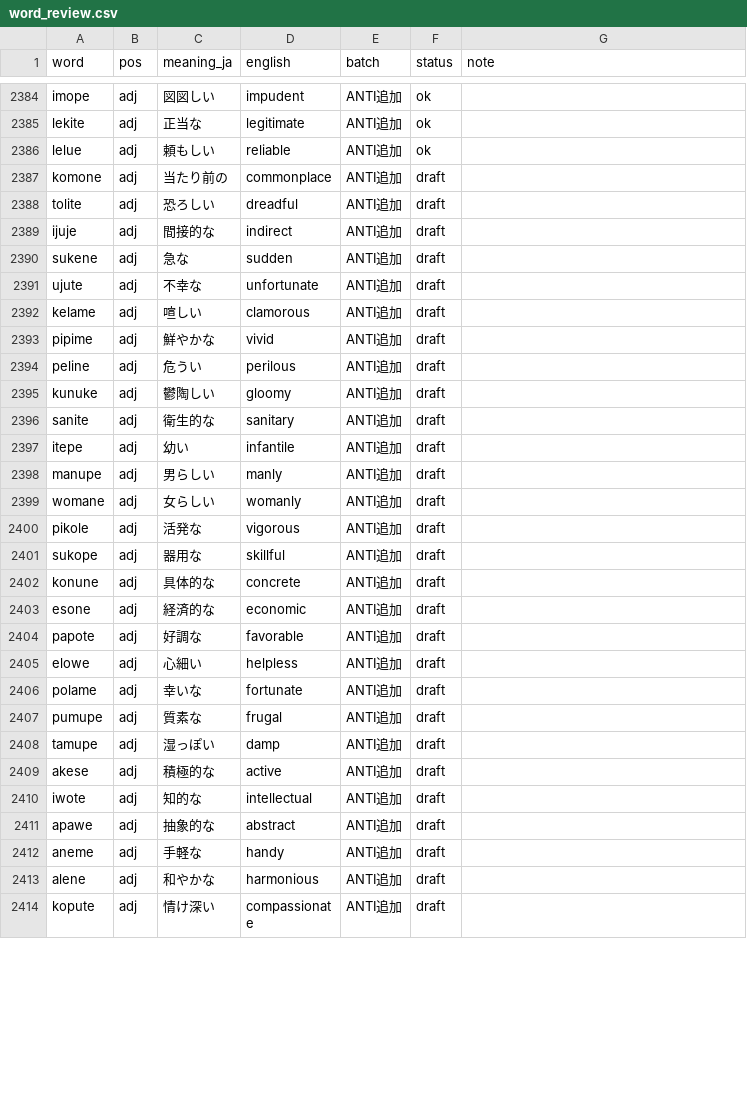
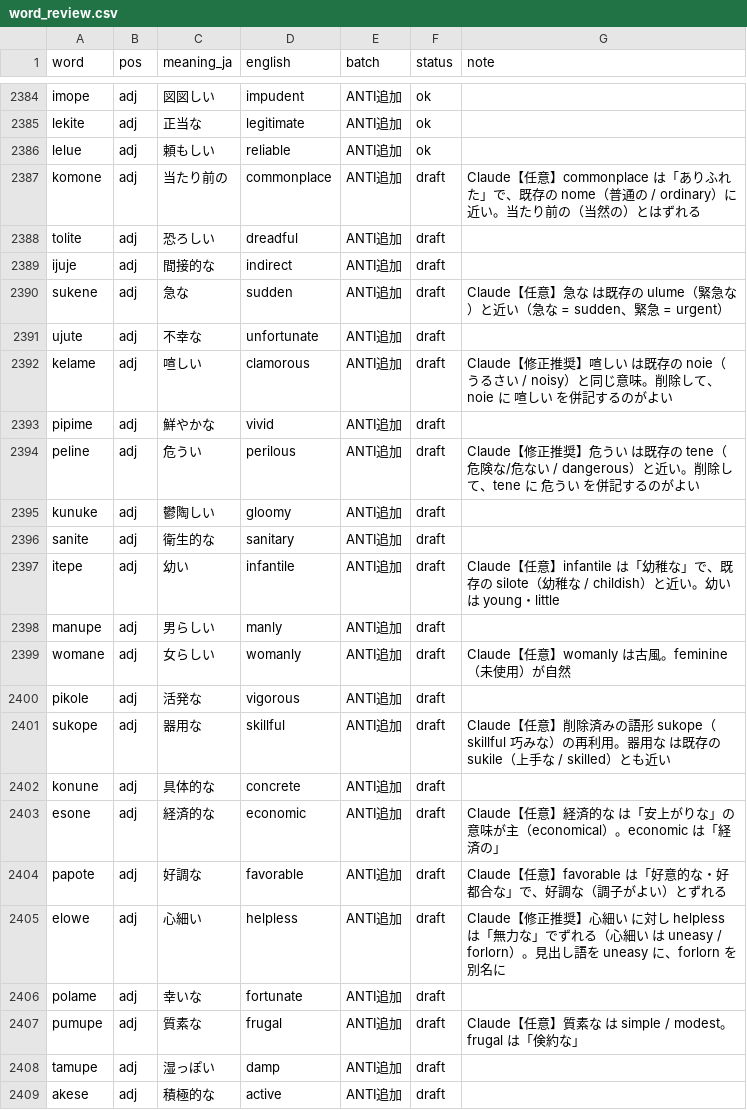
Before and after one commit to kohga1220-stack/logi, a CSV file: dictionary/word_review.csv, drawn as a sheet; only a part is shown, gaps mark what is left out; the shorter side is filled out with more unchanged rows; the diff covers the shown part only.

```diff
--- a/dictionary/word_review.csv
+++ b/dictionary/word_review.csv
@@ -2386,23 +2386,23 @@ lekite,adj,正当な,legitimate,ANTI追加,ok,
 lelue,adj,頼もしい,reliable,ANTI追加,ok,
-komone,adj,当たり前の,commonplace,ANTI追加,draft,
+komone,adj,当たり前の,commonplace,ANTI追加,draft,Claude【任意】commonplace は「ありふれた」で、既存の nome（普通の / ordinary）に近い。当たり前の（当然の）とはずれる
 tolite,adj,恐ろしい,dreadful,ANTI追加,draft,
 ijuje,adj,間接的な,indirect,ANTI追加,draft,
-sukene,adj,急な,sudden,ANTI追加,draft,
+sukene,adj,急な,sudden,ANTI追加,draft,Claude【任意】急な は既存の ulume（緊急な）と近い（急な = sudden、緊急 = urgent）
 ujute,adj,不幸な,unfortunate,ANTI追加,draft,
-kelame,adj,喧しい,clamorous,ANTI追加,draft,
+kelame,adj,喧しい,clamorous,ANTI追加,draft,Claude【修正推奨】喧しい は既存の noie（うるさい / noisy）と同じ意味。削除して、noie に 喧しい を併記するのがよい
 pipime,adj,鮮やかな,vivid,ANTI追加,draft,
-peline,adj,危うい,perilous,ANTI追加,draft,
+peline,adj,危うい,perilous,ANTI追加,draft,Claude【修正推奨】危うい は既存の tene（危険な/危ない / dangerous）と近い。削除して、tene に 危うい を併記するのがよい
 kunuke,adj,鬱陶しい,gloomy,ANTI追加,draft,
 sanite,adj,衛生的な,sanitary,ANTI追加,draft,
-itepe,adj,幼い,infantile,ANTI追加,draft,
+itepe,adj,幼い,infantile,ANTI追加,draft,Claude【任意】infantile は「幼稚な」で、既存の silote（幼稚な / childish）と近い。幼い は young・little
 manupe,adj,男らしい,manly,ANTI追加,draft,
-womane,adj,女らしい,womanly,ANTI追加,draft,
+womane,adj,女らしい,womanly,ANTI追加,draft,Claude【任意】womanly は古風。feminine（未使用）が自然
 pikole,adj,活発な,vigorous,ANTI追加,draft,
-sukope,adj,器用な,skillful,ANTI追加,draft,
+sukope,adj,器用な,skillful,ANTI追加,draft,Claude【任意】削除済みの語形 sukope（skillful 巧みな）の再利用。器用な は既存の sukile（上手な / skilled）とも近い
 konune,adj,具体的な,concrete,ANTI追加,draft,
-esone,adj,経済的な,economic,ANTI追加,draft,
-papote,adj,好調な,favorable,ANTI追加,draft,
-elowe,adj,心細い,helpless,ANTI追加,draft,
+esone,adj,経済的な,economic,ANTI追加,draft,Claude【任意】経済的な は「安上がりな」の意味が主（economical）。economic は「経済の」
+papote,adj,好調な,favorable,ANTI追加,draft,Claude【任意】favorable は「好意的な・好都合な」で、好調な（調子がよい）とずれる
+elowe,adj,心細い,helpless,ANTI追加,draft,Claude【修正推奨】心細い に対し helpless は「無力な」でずれる（心細い は uneasy / forlorn）。見出し語を uneasy に、forlorn を別名に
 polame,adj,幸いな,fortunate,ANTI追加,draft,
-pumupe,adj,質素な,frugal,ANTI追加,draft,
+pumupe,adj,質素な,frugal,ANTI追加,draft,Claude【任意】質素な は simple / modest。frugal は「倹約な」
 tamupe,adj,湿っぽい,damp,ANTI追加,draft,
```
Also changed, not shown: 25 edited cells elsewhere in this file, 5 other files.
